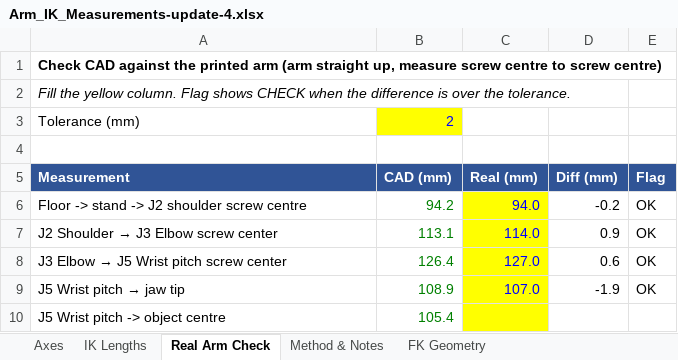
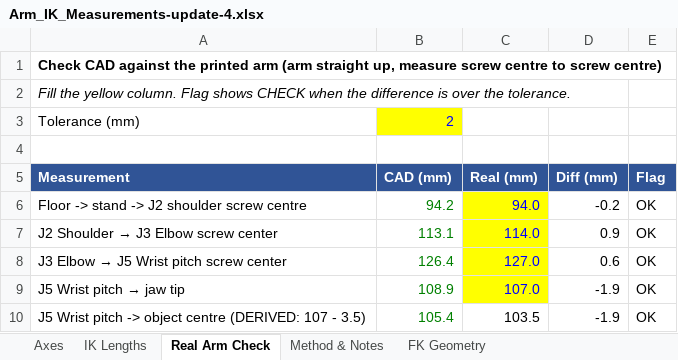
Before and after one commit to Potaeeatsthis/2026-micro-con, an Excel workbook: ProjectDevGuide/docs/archive/arm-measurements/Arm_IK_Measurements-update-4.xlsx, sheet Real Arm Check, drawn as a sheet; values as stored, in another font and other column widths than the file's, no borders; removed rows and columns are numbered as before the commit, all else as after; the diff names each change by its address in the sheet, - before the commit and + after, or states it on an @@ line.

```diff
--- a/ProjectDevGuide/docs/archive/arm-measurements/Arm_IK_Measurements-update-4.xlsx (sheet Real Arm Check)
+++ b/ProjectDevGuide/docs/archive/arm-measurements/Arm_IK_Measurements-update-4.xlsx (sheet Real Arm Check)
-row 10: J5 Wrist pitch -> object centre | 105.4
+row 10: J5 Wrist pitch -> object centre (DERIVED: 107 - 3.5) | 105.4 | 103.5 | -1.9 | OK
```
Also changed, not shown: sheet Axes, sheet FK Geometry, sheet IK Lengths, sheet Method & Notes, 5 other files.
